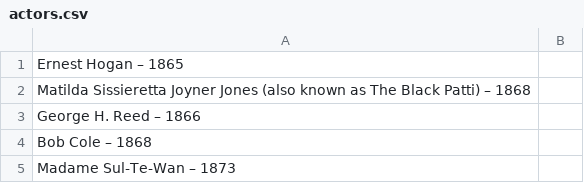
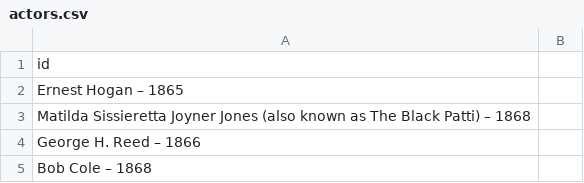
Before and after one commit to KamilKojs/DITW_project, a CSV file: data/actors.csv, drawn as a sheet; only a part is shown; the shorter side is filled out with more unchanged rows.

Commit message:
Add files via upload
Added id

```diff
--- a/data/actors.csv
+++ b/data/actors.csv
@@ -1 +1,2 @@
+id
 Ernest Hogan – 1865
```
